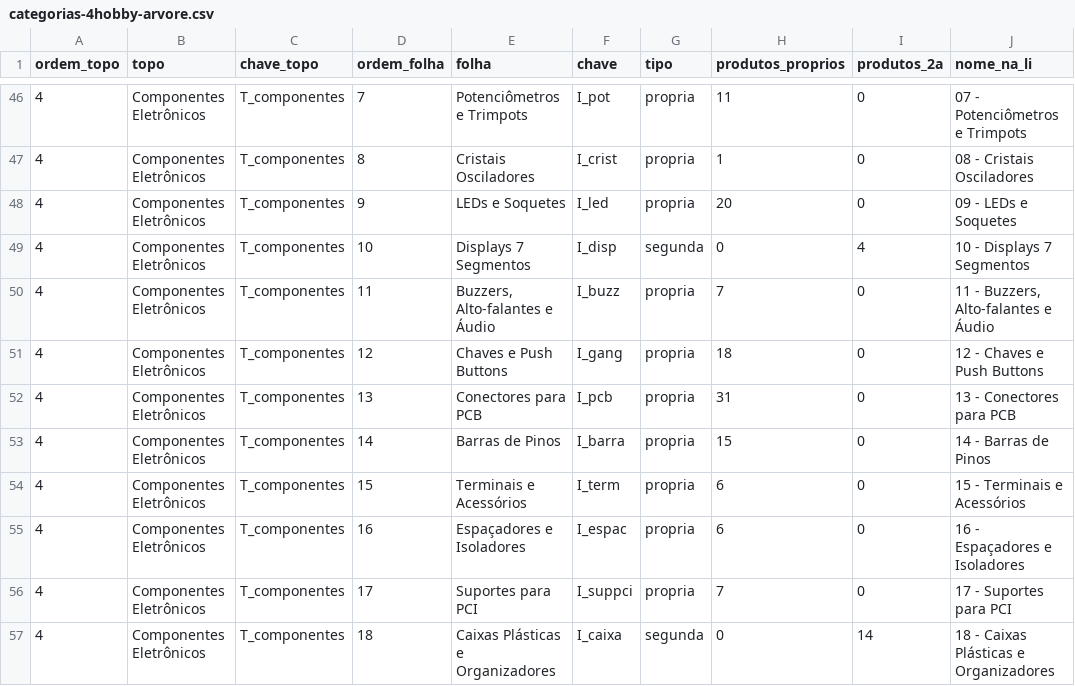
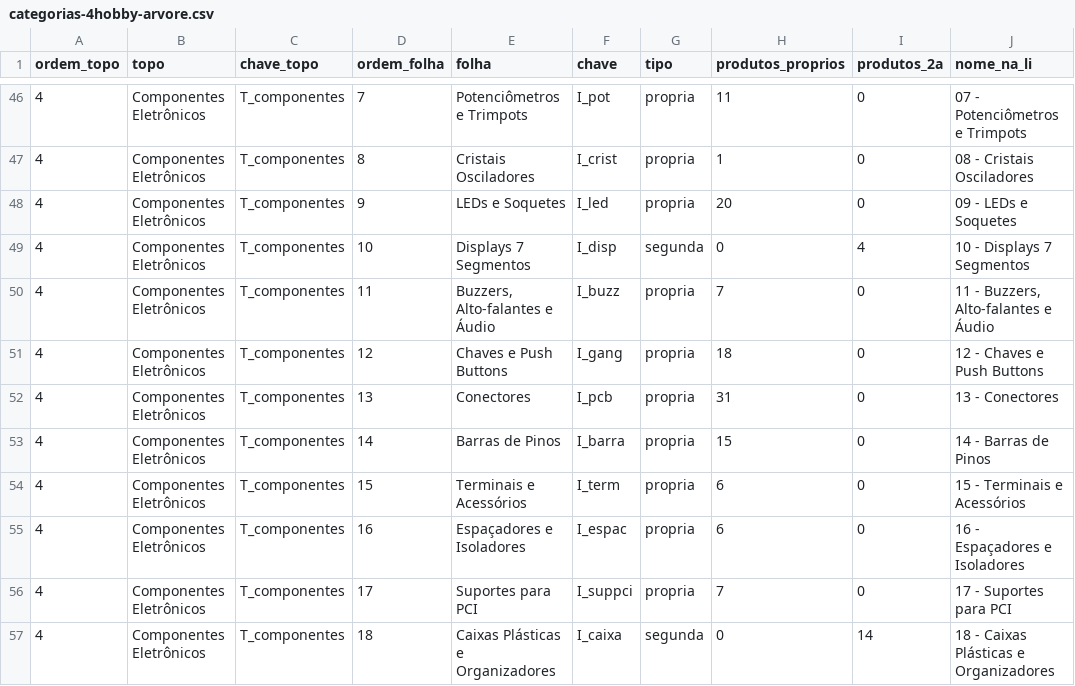
Before and after one commit to MaicolDeSouza/projeto-sistema-rise, a CSV file: docs/categorias-4hobby-arvore.csv, drawn as a sheet; only a part is shown, gaps mark what is left out.

```diff
--- a/docs/categorias-4hobby-arvore.csv
+++ b/docs/categorias-4hobby-arvore.csv
@@ -51,3 +51,3 @@
 4;Componentes Eletrônicos;T_componentes;12;Chaves e Push Buttons;I_gang;propria;18;0;12 - Chaves e Push Buttons
-4;Componentes Eletrônicos;T_componentes;13;Conectores para PCB;I_pcb;propria;31;0;13 - Conectores para PCB
+4;Componentes Eletrônicos;T_componentes;13;Conectores;I_pcb;propria;31;0;13 - Conectores
 4;Componentes Eletrônicos;T_componentes;14;Barras de Pinos;I_barra;propria;15;0;14 - Barras de Pinos
```
Also changed, not shown: docs/categorias-4hobby-mapeamento.csv, 4 other files.
